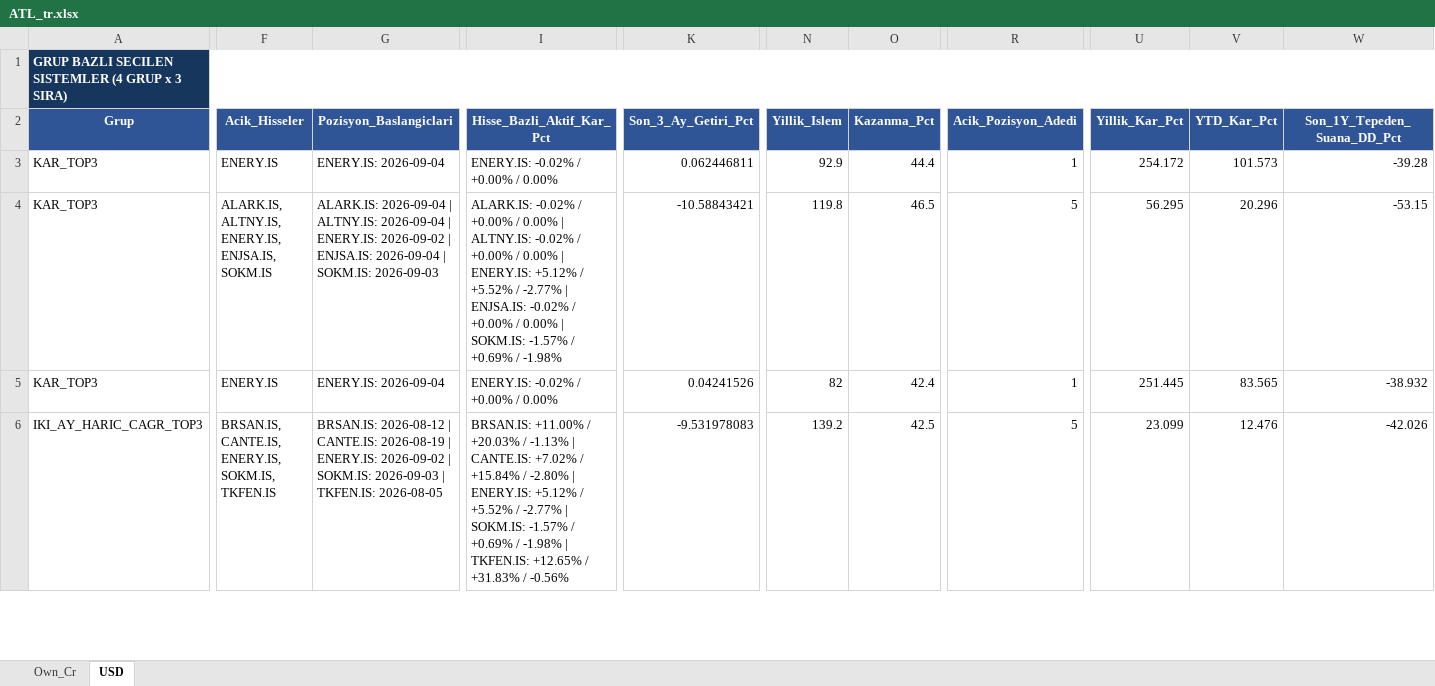
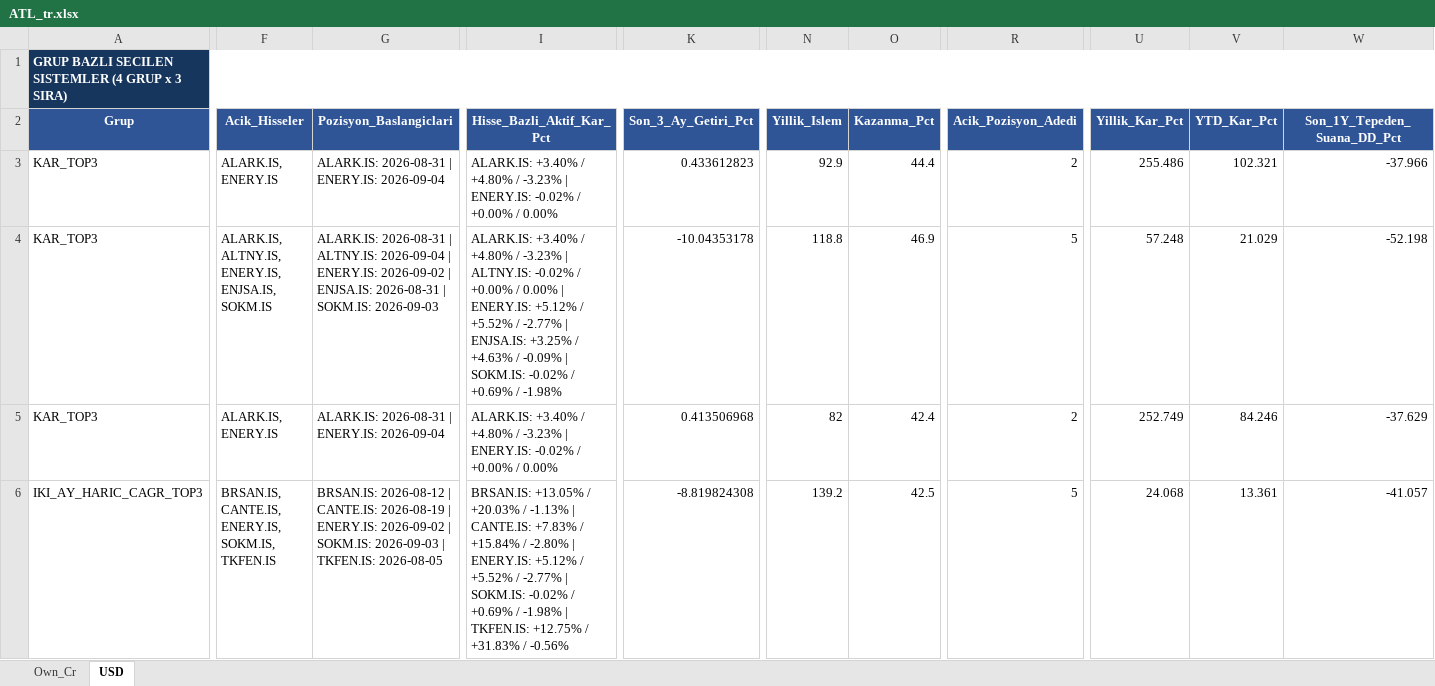
Before and after one commit to serkanche/portfoy, an Excel workbook: ATL_tr.xlsx, sheet USD, drawn as a sheet; only a part is shown, gaps mark what is left out; values as stored, in another font and other column widths than the file's, no borders; table styles not drawn; the diff covers the shown part only; the diff names each change by its address in the sheet, - before the commit and + after, or states it on an @@ line.

Commit message:
Güncelle: ATL_tr.xlsx

```diff
--- a/ATL_tr.xlsx (sheet USD)
+++ b/ATL_tr.xlsx (sheet USD)
-F3 (Acik_Hisseler): ENERY.IS
+F3 (Acik_Hisseler): ALARK.IS, ENERY.IS
-G3 (Pozisyon_Baslangiclari): ENERY.IS: 2026-09-04
+G3 (Pozisyon_Baslangiclari): ALARK.IS: 2026-08-31 | ENERY.IS: 2026-09-04
-I3 (Hisse_Bazli_Aktif_Kar_Pct): ENERY.IS: -0.02%…
+I3 (Hisse_Bazli_Aktif_Kar_Pct): ALARK.IS: +3.40% / +4.80% / -3.23% | ENERY.IS: -0.02%…
-K3 (Son_3_Ay_Getiri_Pct): 0.062446811
+K3 (Son_3_Ay_Getiri_Pct): 0.433612823
-R3 (Acik_Pozisyon_Adedi): 1
+R3 (Acik_Pozisyon_Adedi): 2
-U3 (Yillik_Kar_Pct): 254.172
+U3 (Yillik_Kar_Pct): 255.486
-V3 (YTD_Kar_Pct): 101.573
+V3 (YTD_Kar_Pct): 102.321
-W3 (Son_1Y_Tepeden_Suana_DD_Pct): -39.28
+W3 (Son_1Y_Tepeden_Suana_DD_Pct): -37.966
-G4 (Pozisyon_Baslangiclari): ALARK.IS: 2026-09-04 | ALTNY.IS: 2026-09-04 | ENERY.IS: 2026-09-02 | ENJSA.IS: 2026-09-04 | SOKM.IS:…
+G4 (Pozisyon_Baslangiclari): ALARK.IS: 2026-08-31 | ALTNY.IS: 2026-09-04 | ENERY.IS: 2026-09-02 | ENJSA.IS: 2026-08-31 | SOKM.IS:…
-I4 (Hisse_Bazli_Aktif_Kar_Pct): ALARK.IS: -0.02% / +0.00% / 0.00% | ALTNY.IS: -0.02% / +0.00% / 0.00% | ENERY.IS: +5.12% / +5.52% / -2.77% | ENJSA.IS: -0.02% / +0.00% / 0.00% | SOKM.IS: -1.57% / +0.69%…
+I4 (Hisse_Bazli_Aktif_Kar_Pct): ALARK.IS: +3.40% / +4.80% / -3.23% | ALTNY.IS: -0.02% / +0.00% / 0.00% | ENERY.IS: +5.12% / +5.52% / -2.77% | ENJSA.IS: +3.25% / +4.63% / -0.09% | SOKM.IS: -0.02% / +0.69%…
-K4 (Son_3_Ay_Getiri_Pct): -10.58843421
+K4 (Son_3_Ay_Getiri_Pct): -10.04353178
-N4 (Yillik_Islem): 119.8
+N4 (Yillik_Islem): 118.8
-O4 (Kazanma_Pct): 46.5
+O4 (Kazanma_Pct): 46.9
-U4 (Yillik_Kar_Pct): 56.295
+U4 (Yillik_Kar_Pct): 57.248
-V4 (YTD_Kar_Pct): 20.296
+V4 (YTD_Kar_Pct): 21.029
-W4 (Son_1Y_Tepeden_Suana_DD_Pct): -53.15
+W4 (Son_1Y_Tepeden_Suana_DD_Pct): -52.198
-F5 (Acik_Hisseler): ENERY.IS
+F5 (Acik_Hisseler): ALARK.IS, ENERY.IS
-G5 (Pozisyon_Baslangiclari): ENERY.IS: 2026-09-04
+G5 (Pozisyon_Baslangiclari): ALARK.IS: 2026-08-31 | ENERY.IS: 2026-09-04
-I5 (Hisse_Bazli_Aktif_Kar_Pct): ENERY.IS: -0.02%…
+I5 (Hisse_Bazli_Aktif_Kar_Pct): ALARK.IS: +3.40% / +4.80% / -3.23% | ENERY.IS: -0.02%…
-K5 (Son_3_Ay_Getiri_Pct): 0.04241526
+K5 (Son_3_Ay_Getiri_Pct): 0.413506968
-R5 (Acik_Pozisyon_Adedi): 1
+R5 (Acik_Pozisyon_Adedi): 2
-U5 (Yillik_Kar_Pct): 251.445
+U5 (Yillik_Kar_Pct): 252.749
-V5 (YTD_Kar_Pct): 83.565
+V5 (YTD_Kar_Pct): 84.246
-W5 (Son_1Y_Tepeden_Suana_DD_Pct): -38.932
+W5 (Son_1Y_Tepeden_Suana_DD_Pct): -37.629
-I6 (Hisse_Bazli_Aktif_Kar_Pct): BRSAN.IS: +11.00% / +20.03% / -1.13% | CANTE.IS: +7.02% / +15.84% / -2.80% | ENERY.IS: +5.12% / +5.52% / -2.77% | SOKM.IS: -1.57% / +0.69% / -1.98% | TKFEN.IS: +12.65% / +31.83%…
+I6 (Hisse_Bazli_Aktif_Kar_Pct): BRSAN.IS: +13.05% / +20.03% / -1.13% | CANTE.IS: +7.83% / +15.84% / -2.80% | ENERY.IS: +5.12% / +5.52% / -2.77% | SOKM.IS: -0.02% / +0.69% / -1.98% | TKFEN.IS: +12.75% / +31.83%…
-K6 (Son_3_Ay_Getiri_Pct): -9.531978083
+K6 (Son_3_Ay_Getiri_Pct): -8.819824308
-U6 (Yillik_Kar_Pct): 23.099
+U6 (Yillik_Kar_Pct): 24.068
-V6 (YTD_Kar_Pct): 12.476
+V6 (YTD_Kar_Pct): 13.361
-W6 (Son_1Y_Tepeden_Suana_DD_Pct): -42.026
+W6 (Son_1Y_Tepeden_Suana_DD_Pct): -41.057
```
Also changed, not shown: 127 edited cells elsewhere in this sheet, sheet Own_Cr.
